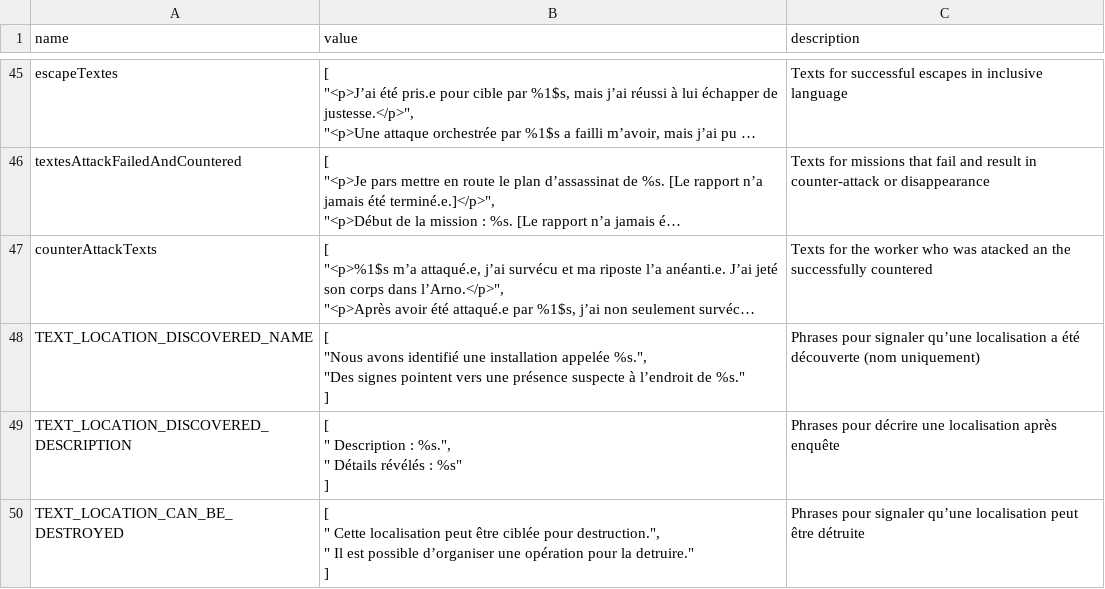
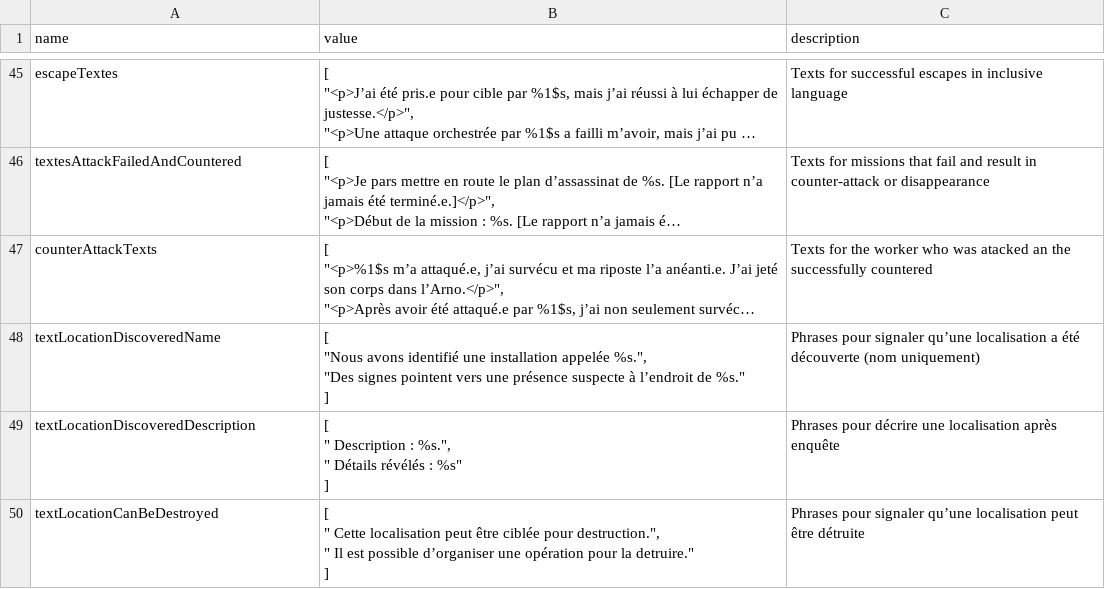
Before and after one commit to Edward-Croc/RPGConquestGame, a CSV file: var/csv/setupVampire1966CSV_config.csv, drawn as a sheet; only a part is shown, gaps mark what is left out; long unchanged cells end in …; the diff names each change by its address in the sheet, - before the commit and + after, or states it on an @@ line.

```diff
--- a/var/csv/setupVampire1966CSV_config.csv
+++ b/var/csv/setupVampire1966CSV_config.csv
-A48 (name): TEXT_LOCATION_DISCOVERED_NAME
+A48 (name): textLocationDiscoveredName
-A49 (name): TEXT_LOCATION_DISCOVERED_DESCRIPTION
+A49 (name): textLocationDiscoveredDescription
-A50 (name): TEXT_LOCATION_CAN_BE_DESTROYED
+A50 (name): textLocationCanBeDestroyed
```
Also changed, not shown: var/csv/setupJapon1555CSV_config.csv, var/csv/setupTestConfig_config.csv, 9 other files.
